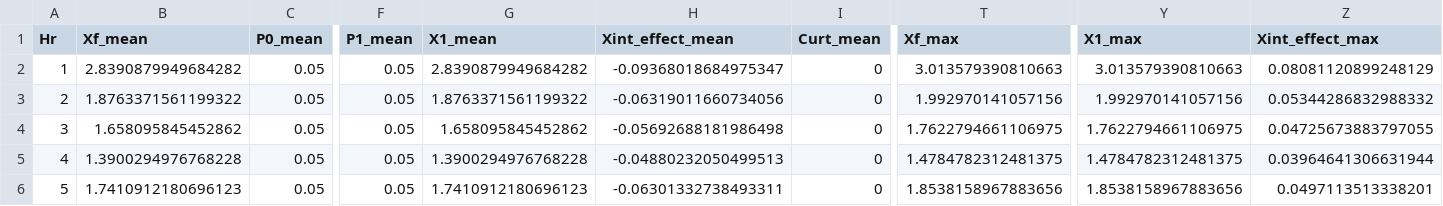
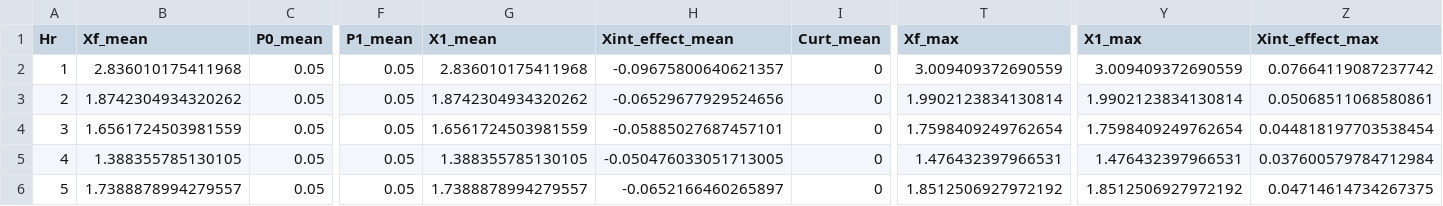
Before and after one commit to mjulian55/SmartCharge, a CSV file: Results/Fleets_PF3S_Demand_Summary.csv, drawn as a sheet; only a part is shown, gaps mark what is left out; the diff covers the shown part only; the diff names each change by its address in the sheet, - before the commit and + after, or states it on an @@ line.

```diff
--- a/Results/Fleets_PF3S_Demand_Summary.csv
+++ b/Results/Fleets_PF3S_Demand_Summary.csv
-B2 (Xf_mean): 2.8390879949684282
+B2 (Xf_mean): 2.836010175411968
-G2 (X1_mean): 2.8390879949684282
+G2 (X1_mean): 2.836010175411968
-H2 (Xint_effect_mean): -0.09368018684975347
+H2 (Xint_effect_mean): -0.09675800640621357
-T2 (Xf_max): 3.013579390810663
+T2 (Xf_max): 3.009409372690559
-Y2 (X1_max): 3.013579390810663
+Y2 (X1_max): 3.009409372690559
-Z2 (Xint_effect_max): 0.08081120899248129
+Z2 (Xint_effect_max): 0.07664119087237742
-B3 (Xf_mean): 1.8763371561199322
+B3 (Xf_mean): 1.8742304934320262
-G3 (X1_mean): 1.8763371561199322
+G3 (X1_mean): 1.8742304934320262
-H3 (Xint_effect_mean): -0.06319011660734056
+H3 (Xint_effect_mean): -0.06529677929524656
-T3 (Xf_max): 1.992970141057156
+T3 (Xf_max): 1.9902123834130814
-Y3 (X1_max): 1.992970141057156
+Y3 (X1_max): 1.9902123834130814
-Z3 (Xint_effect_max): 0.05344286832988332
+Z3 (Xint_effect_max): 0.05068511068580861
-B4 (Xf_mean): 1.658095845452862
+B4 (Xf_mean): 1.6561724503981559
-G4 (X1_mean): 1.658095845452862
+G4 (X1_mean): 1.6561724503981559
-H4 (Xint_effect_mean): -0.05692688181986498
+H4 (Xint_effect_mean): -0.05885027687457101
-T4 (Xf_max): 1.7622794661106975
+T4 (Xf_max): 1.7598409249762654
-Y4 (X1_max): 1.7622794661106975
+Y4 (X1_max): 1.7598409249762654
-Z4 (Xint_effect_max): 0.04725673883797055
+Z4 (Xint_effect_max): 0.044818197703538454
-B5 (Xf_mean): 1.3900294976768228
+B5 (Xf_mean): 1.388355785130105
-G5 (X1_mean): 1.3900294976768228
+G5 (X1_mean): 1.388355785130105
-H5 (Xint_effect_mean): -0.04880232050499513
+H5 (Xint_effect_mean): -0.050476033051713005
-T5 (Xf_max): 1.4784782312481375
+T5 (Xf_max): 1.476432397966531
-Y5 (X1_max): 1.4784782312481375
+Y5 (X1_max): 1.476432397966531
-Z5 (Xint_effect_max): 0.03964641306631944
+Z5 (Xint_effect_max): 0.037600579784712984
-B6 (Xf_mean): 1.7410912180696123
+B6 (Xf_mean): 1.7388878994279557
-G6 (X1_mean): 1.7410912180696123
+G6 (X1_mean): 1.7388878994279557
-H6 (Xint_effect_mean): -0.06301332738493311
+H6 (Xint_effect_mean): -0.0652166460265897
-T6 (Xf_max): 1.8538158967883656
+T6 (Xf_max): 1.8512506927972192
-Y6 (X1_max): 1.8538158967883656
+Y6 (X1_max): 1.8512506927972192
-Z6 (Xint_effect_max): 0.0497113513338201
+Z6 (Xint_effect_max): 0.04714614734267375
```
Also changed, not shown: 69 edited cells elsewhere in this file, Results/Fleets_PF1_Demand_Summary.csv, Results/Fleets_PF1_Output_All_Hours.csv, 9 other files.
